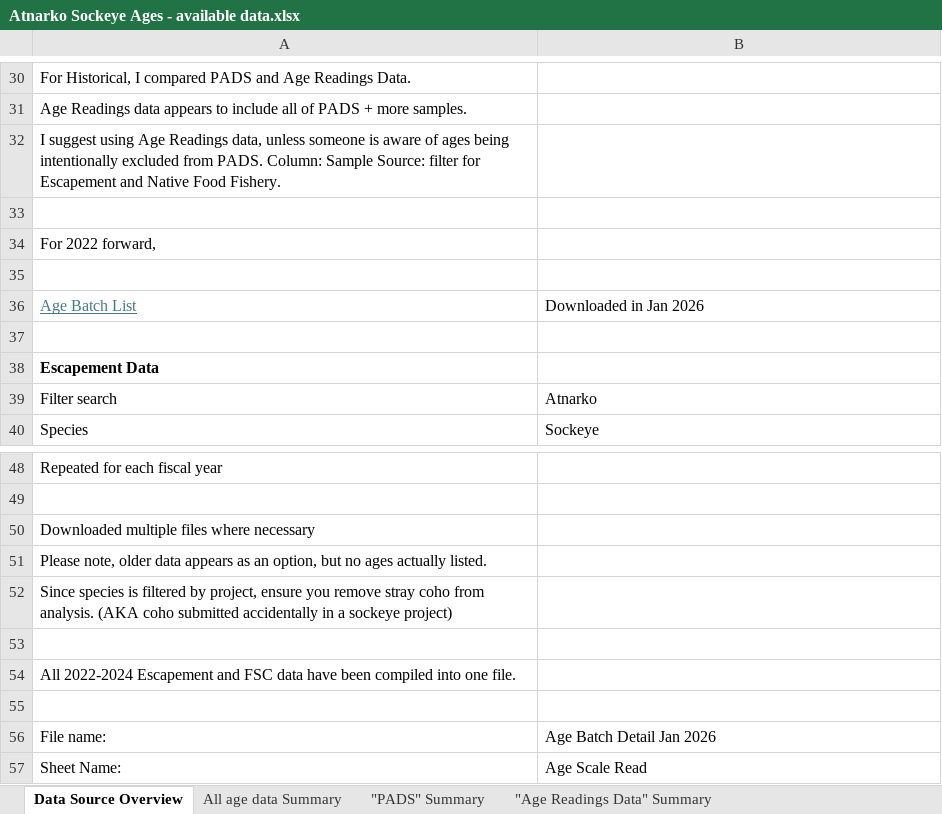
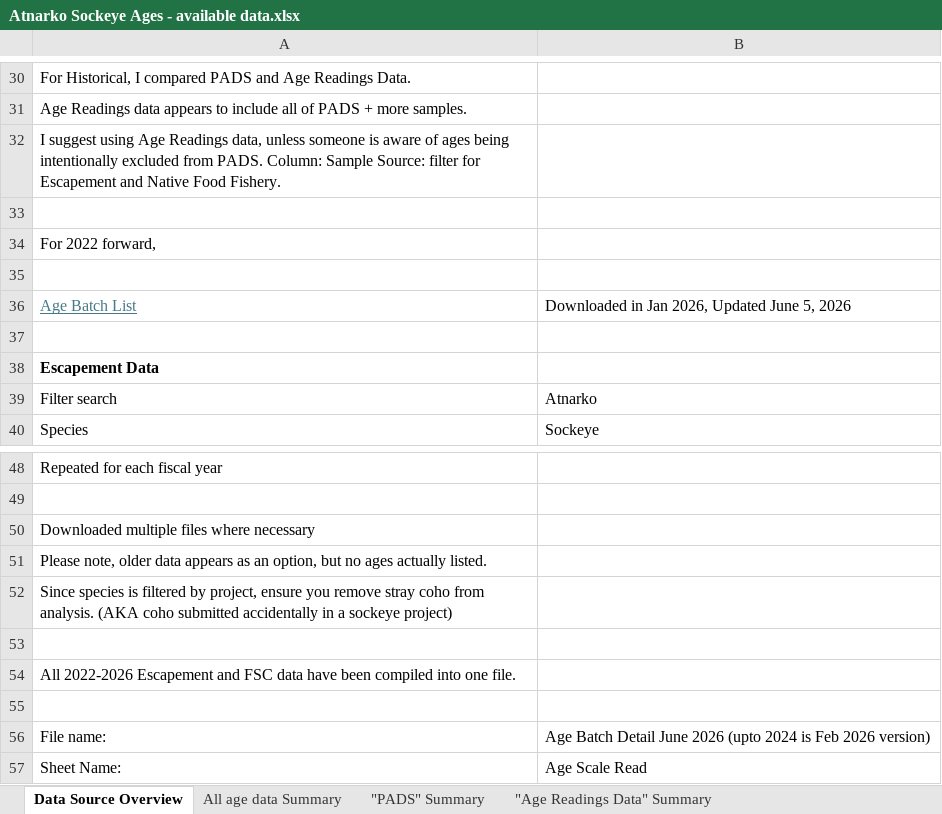
Before and after one commit to Pacific-salmon-assess/Atnarko-sockeye, an Excel workbook: data/age/raw/Atnarko Sockeye Ages - available data.xlsx, sheet Data Source Overview, drawn as a sheet; only a part is shown, gaps mark what is left out; values as stored, in another font and other column widths than the file's, no borders; the diff names each change by its address in the sheet, - before the commit and + after, or states it on an @@ line.

```diff
--- a/data/age/raw/Atnarko Sockeye Ages - available data.xlsx (sheet Data Source Overview)
+++ b/data/age/raw/Atnarko Sockeye Ages - available data.xlsx (sheet Data Source Overview)
-B36: Downloaded in Jan 2026
+B36: Downloaded in Jan 2026, Updated June 5, 2026
-A54: All 2022-2024 Escapement and…
+A54: All 2022-2026 Escapement and…
-B56: Age Batch Detail Jan 2026
+B56: Age Batch Detail June 2026 (upto 2024 is Feb 2026 version)
```
Also changed, not shown: data/age/raw/Age Readings Data Feb 2026.xlsx, 13 other files.
